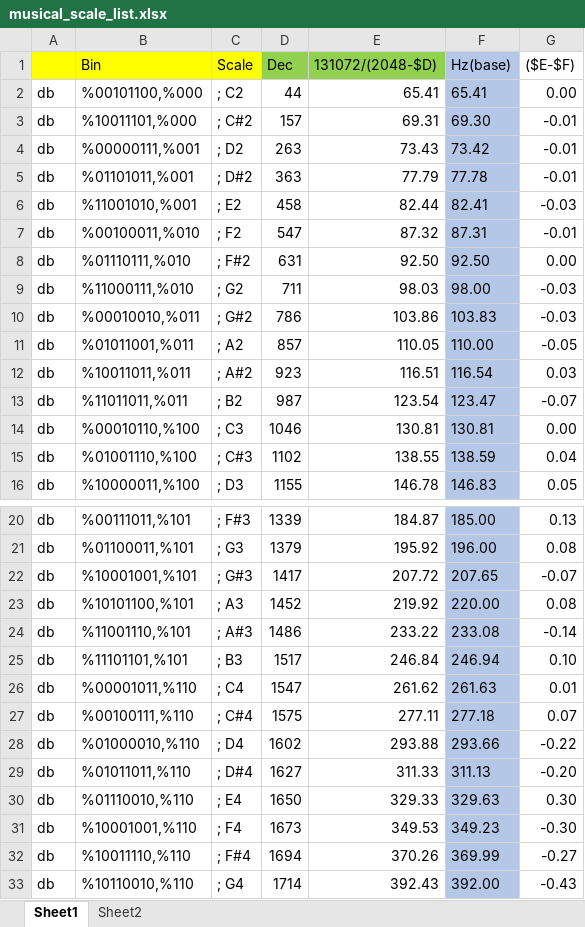
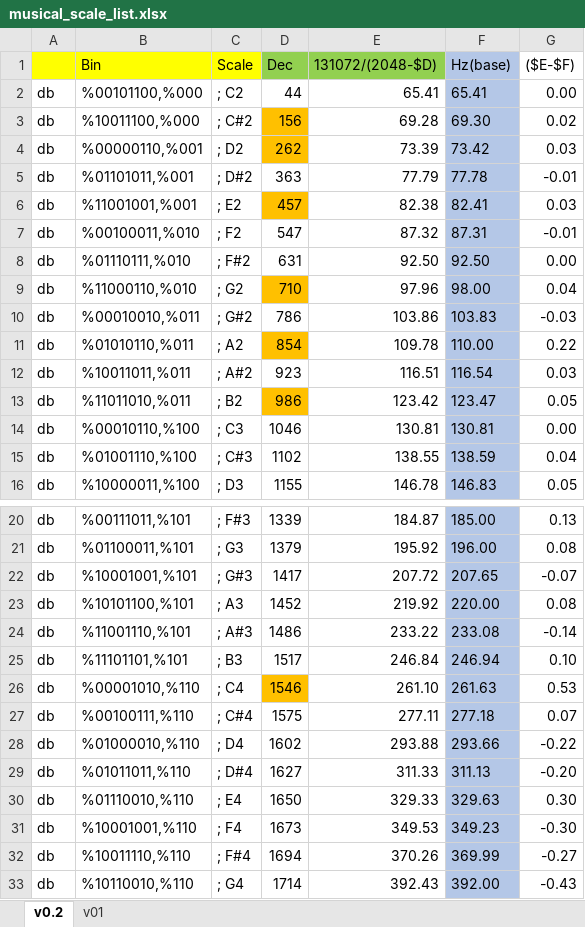
Before and after one commit to emutyworks/emutyworks.github.io, an Excel workbook: Learning-GB-Programming/sound/musical_scale_list.xlsx, sheet v0.2, drawn as a sheet; only a part is shown, gaps mark what is left out; values as stored, in another font and other column widths than the file's, no borders; the diff covers the shown part only; the diff names each change by its address in the sheet, - before the commit and + after, or states it on an @@ line.

```diff
--- a/Learning-GB-Programming/sound/musical_scale_list.xlsx (sheet v0.2)
+++ b/Learning-GB-Programming/sound/musical_scale_list.xlsx (sheet v0.2)
-sheet tab: Sheet1
+sheet tab: v0.2
-sheet tab: Sheet2
+sheet tab: v01
-B3 (Bin): %10011101,%000
+B3 (Bin): %10011100,%000
-D3 (Dec): 157
+D3 (Dec): 156
-D3:D4 fill: none
+D3:D4 fill: #FFC000
-E3 (131072/(2048-$D)): 69.31
+E3 (131072/(2048-$D)): 69.28
-G3 (($E-$F)): -0.01
+G3 (($E-$F)): 0.02
-B4 (Bin): %00000111,%001
+B4 (Bin): %00000110,%001
-D4 (Dec): 263
+D4 (Dec): 262
-E4 (131072/(2048-$D)): 73.43
+E4 (131072/(2048-$D)): 73.39
-G4 (($E-$F)): -0.01
+G4 (($E-$F)): 0.03
-B6 (Bin): %11001010,%001
+B6 (Bin): %11001001,%001
-D6 (Dec): 458
+D6 (Dec): 457
-D6 fill: none
+D6 fill: #FFC000
-E6 (131072/(2048-$D)): 82.44
+E6 (131072/(2048-$D)): 82.38
-G6 (($E-$F)): -0.03
+G6 (($E-$F)): 0.03
-B9 (Bin): %11000111,%010
+B9 (Bin): %11000110,%010
-D9 (Dec): 711
+D9 (Dec): 710
-D9 fill: none
+D9 fill: #FFC000
-E9 (131072/(2048-$D)): 98.03
+E9 (131072/(2048-$D)): 97.96
-G9 (($E-$F)): -0.03
+G9 (($E-$F)): 0.04
-B11 (Bin): %01011001,%011
+B11 (Bin): %01010110,%011
-D11 (Dec): 857
+D11 (Dec): 854
-D11 fill: none
+D11 fill: #FFC000
-E11 (131072/(2048-$D)): 110.05
+E11 (131072/(2048-$D)): 109.78
-G11 (($E-$F)): -0.05
+G11 (($E-$F)): 0.22
-B13 (Bin): %11011011,%011
+B13 (Bin): %11011010,%011
-D13 (Dec): 987
+D13 (Dec): 986
-D13 fill: none
+D13 fill: #FFC000
-E13 (131072/(2048-$D)): 123.54
+E13 (131072/(2048-$D)): 123.42
-G13 (($E-$F)): -0.07
+G13 (($E-$F)): 0.05
-B26 (Bin): %00001011,%110
+B26 (Bin): %00001010,%110
-D26 (Dec): 1547
+D26 (Dec): 1546
-D26 fill: none
+D26 fill: #FFC000
-E26 (131072/(2048-$D)): 261.62
+E26 (131072/(2048-$D)): 261.10
-G26 (($E-$F)): 0.01
+G26 (($E-$F)): 0.53
```
Also changed, not shown: 8 edited cells and cell formats elsewhere in this sheet.
